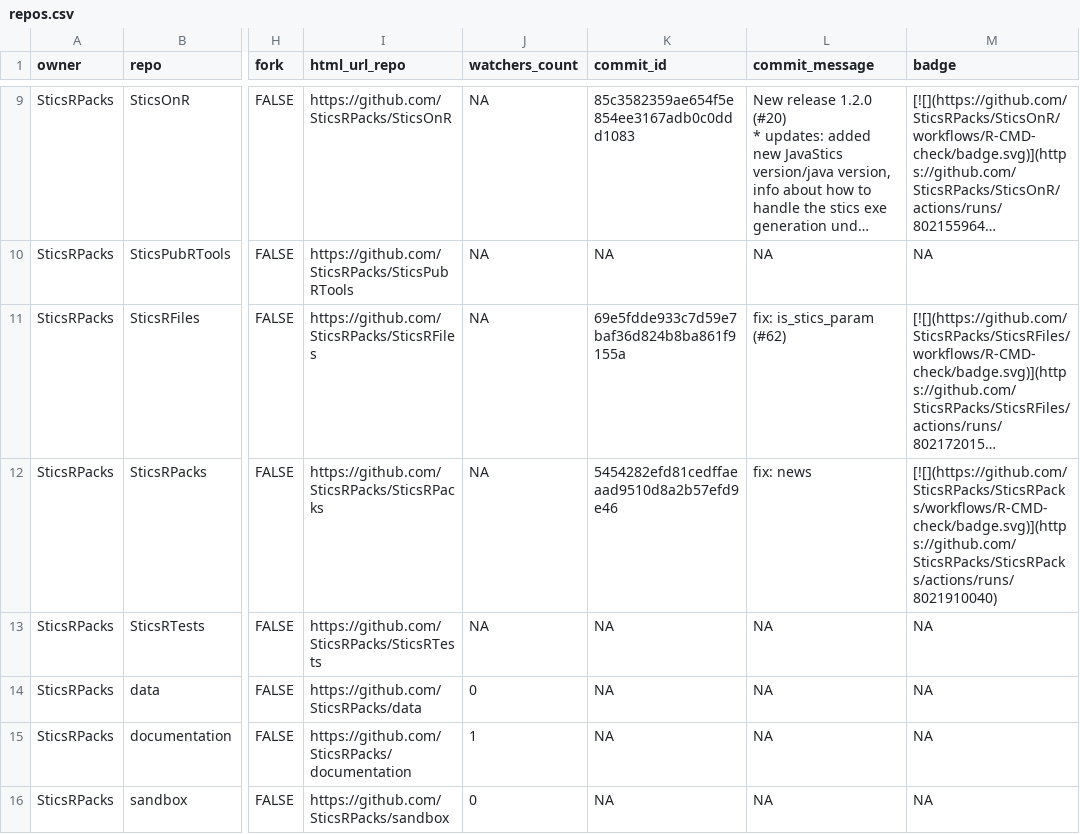
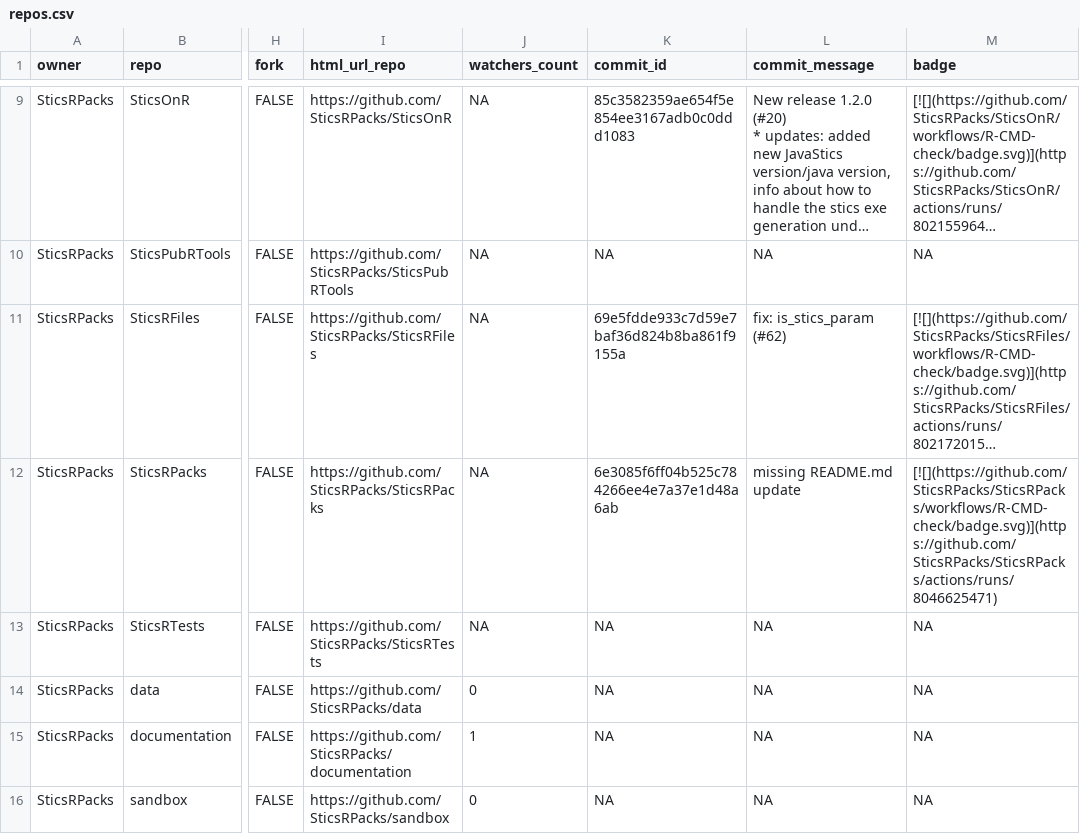
Before and after one commit to SticsRPacks/status, a CSV file: repos.csv, drawn as a sheet; only a part is shown, gaps mark what is left out; long unchanged cells end in …; the diff names each change by its address in the sheet, - before the commit and + after, or states it on an @@ line.

```diff
--- a/repos.csv
+++ b/repos.csv
-K12 (commit_id): 5454282efd81cedffaeaad9510d8a2b57efd9e46
+K12 (commit_id): 6e3085f6ff04b525c784266ee4e7a37e1d48a6ab
-L12 (commit_message): fix: news
+L12 (commit_message): missing README.md update
-M12 (badge): [![](https://github.com/SticsRPacks/SticsRPacks/workflows/R-CMD-check/badge.svg)](https://github.com/SticsRPacks/SticsRPacks/actions/runs/8021910040)
+M12 (badge): [![](https://github.com/SticsRPacks/SticsRPacks/workflows/R-CMD-check/badge.svg)](https://github.com/SticsRPacks/SticsRPacks/actions/runs/8046625471)
```
Also changed, not shown: 2 other files.
